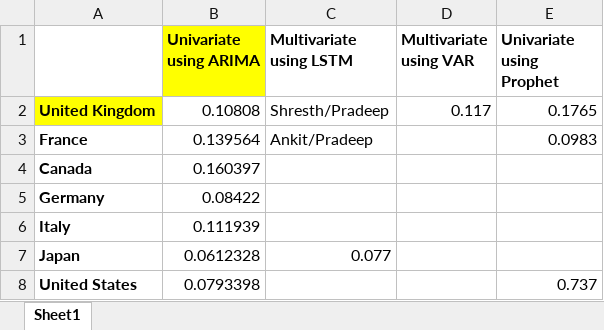
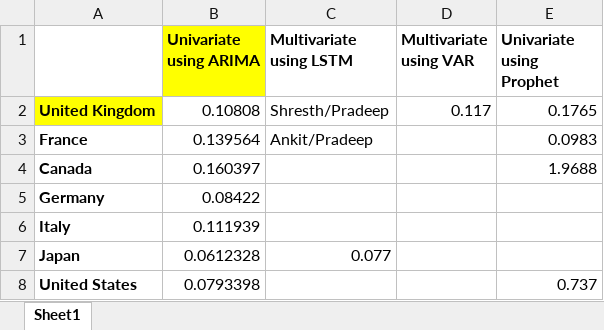
Before and after one commit to AnkitApurv/hackathon23_somnolence, an Excel workbook: results/Prediction_RMSE_comparison.xlsx, sheet Sheet1, drawn as a sheet; values as stored, in another font and other column widths than the file's, no borders; the diff names each change by its address in the sheet, - before the commit and + after, or states it on an @@ line.

```diff
--- a/results/Prediction_RMSE_comparison.xlsx (sheet Sheet1)
+++ b/results/Prediction_RMSE_comparison.xlsx (sheet Sheet1)
-E4 (Univariate using Prophet): (empty)
+E4 (Univariate using Prophet): 1.9688
```
Also changed, not shown: results/Pred_Hackathon_2023_Somnolence_09052023.xlsx, 9 other files.
